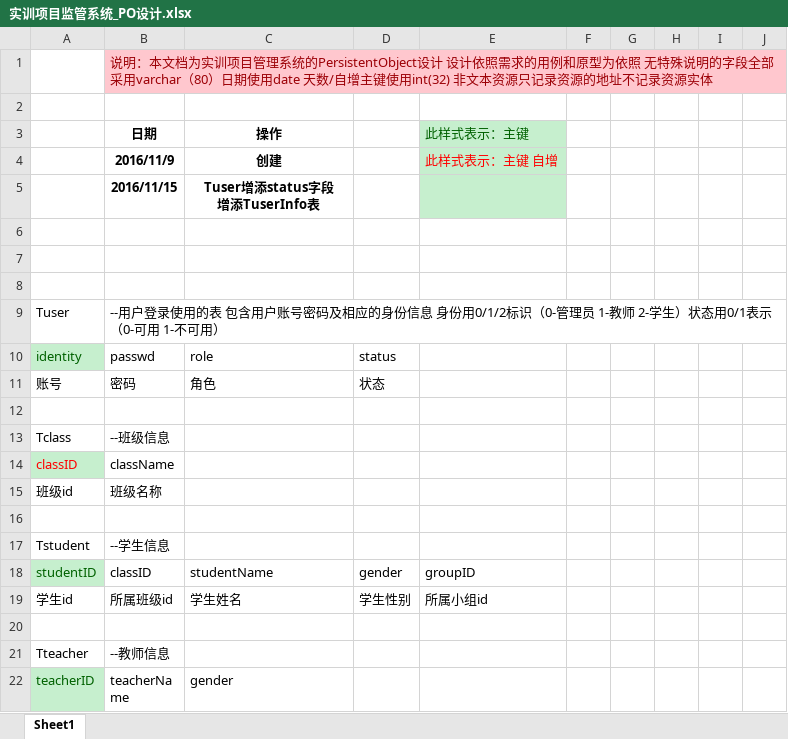
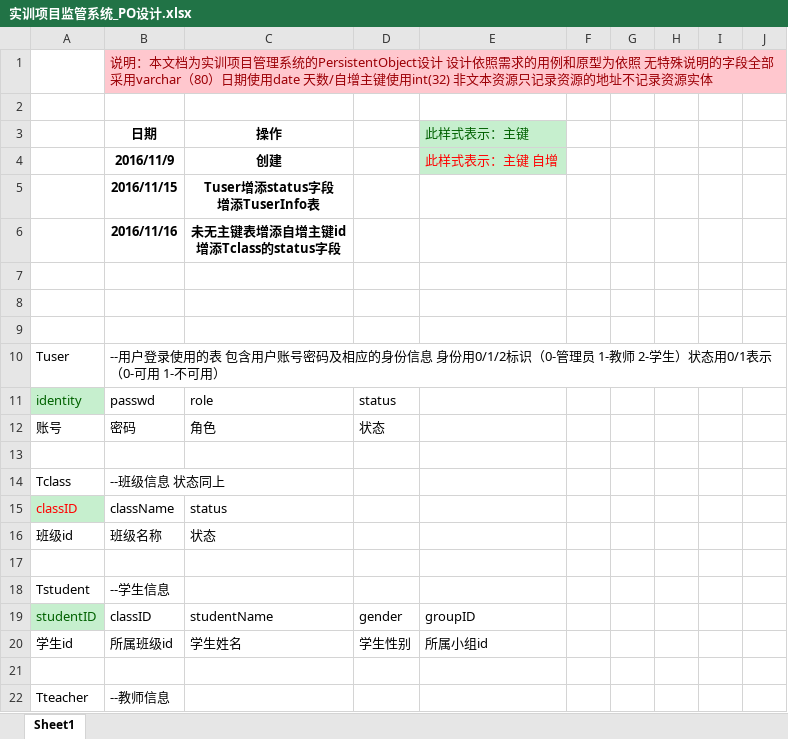
Before and after one commit to thesola/TPMS, an Excel workbook: 实训项目监管系统_PO设计.xlsx, sheet Sheet1, drawn as a sheet; only a part is shown; the shorter side is filled out with more unchanged rows; values as stored, in another font and other column widths than the file's, no borders; addresses are those after the commit; ↵ is a line break in a cell; the diff covers the shown part only; the diff names each change by its address in the sheet, - before the commit and + after, or states it on an @@ line.

```diff
--- a/实训项目监管系统_PO设计.xlsx (sheet Sheet1)
+++ b/实训项目监管系统_PO设计.xlsx (sheet Sheet1)
-E5 fill: #C6EFCE
+E5 fill: none
+row 6:  | 2016/11/16 | 未无主键表增添自增主键id ↵ 增添Tclass的status字段
-B14 (日期): --班级信息
+B14 (日期): --班级信息 状态同上
-C15 (操作): (empty)
+C15 (操作): status
-C16 (操作): (empty)
+C16 (操作): 状态
```
Also changed, not shown: 8 added rows and 12 removed rows elsewhere in this sheet, 31 other files.
